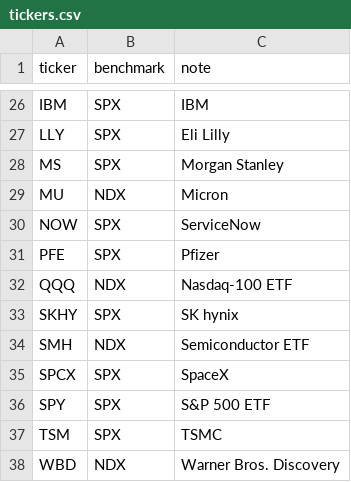
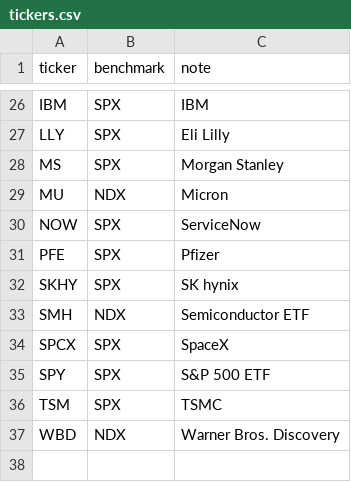
Before and after one commit to Sig02523/stock-list-fundamentals, a CSV file: tickers.csv, drawn as a sheet; only a part is shown, gaps mark what is left out.

```diff
--- a/tickers.csv
+++ b/tickers.csv
@@ -31,3 +31,2 @@ NOW,SPX,ServiceNow
 PFE,SPX,Pfizer
-QQQ,NDX,Nasdaq-100 ETF
 SKHY,SPX,SK hynix
```
